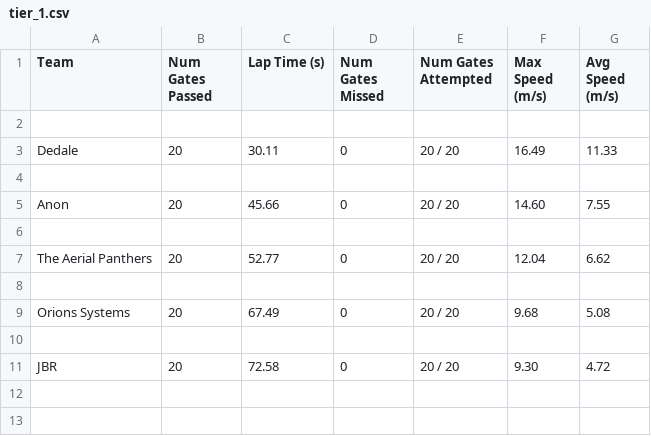
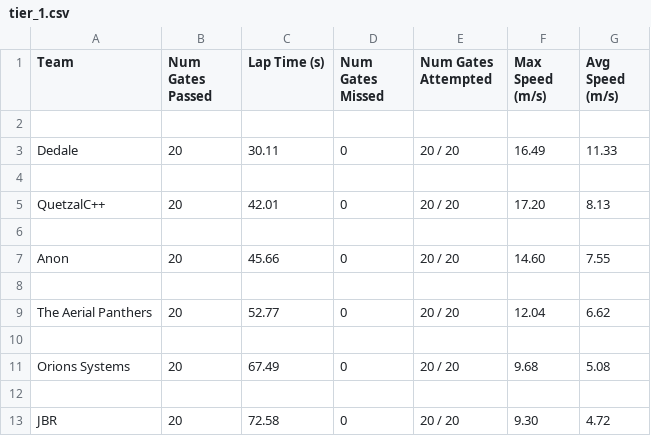
Before and after one commit to microsoft/AirSim-NeurIPS2019-Drone-Racing, a CSV file: _static/data/tier_1.csv, drawn as a sheet.

Commit message:
Manually added submission for QuetzalC++

```diff
--- a/_static/data/tier_1.csv
+++ b/_static/data/tier_1.csv
@@ -4,2 +4,4 @@ Dedale,20,30.11,0,20 / 20,16.49,11.33
 
+QuetzalC++,20,42.01,0,20 / 20,17.20,8.13
+
 Anon,20,45.66,0,20 / 20,14.60,7.55
```
